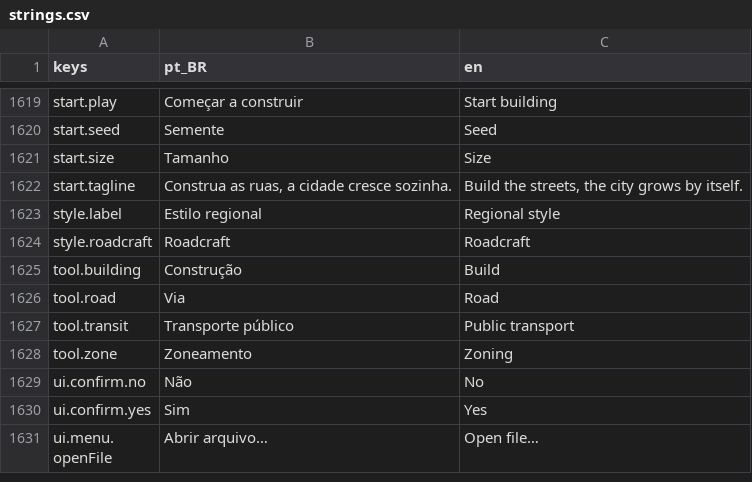
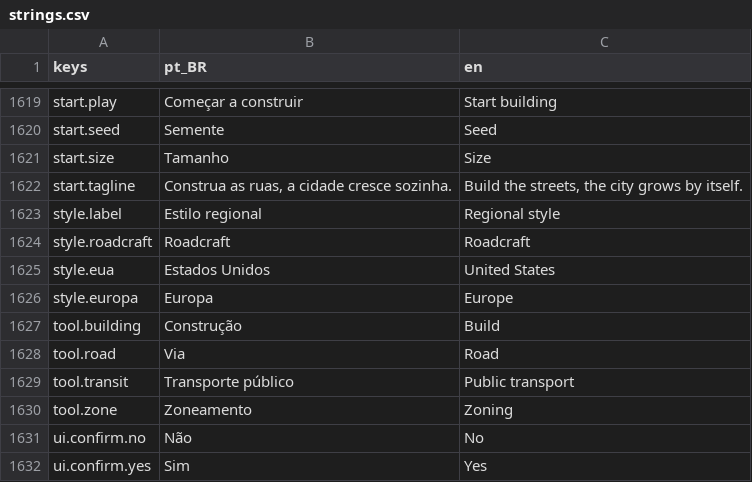
Before and after one commit to designathan1988/city, a CSV file: project/data/i18n/strings.csv, drawn as a sheet; only a part is shown, gaps mark what is left out; the shorter side is filled out with more unchanged rows.

```diff
--- a/project/data/i18n/strings.csv
+++ b/project/data/i18n/strings.csv
@@ -1624,2 +1624,4 @@ style.label,Estilo regional,Regional style
 style.roadcraft,Roadcraft,Roadcraft
+style.eua,Estados Unidos,United States
+style.europa,Europa,Europe
 tool.building,Construção,Build
```
Also changed, not shown: 27 other files.
